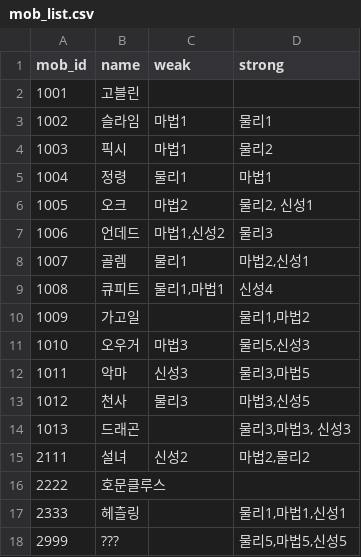
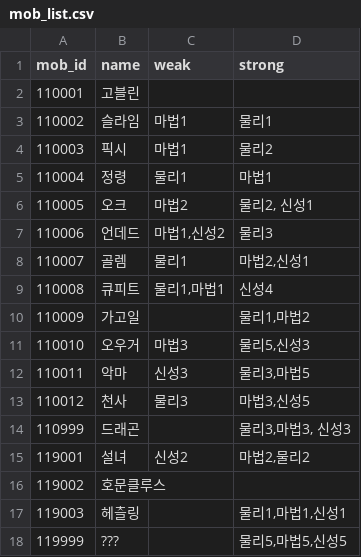
Before and after one commit to Kimighwan/neglect, a CSV file: Assets/Resources/DataTable/mob_list.csv, drawn as a sheet; the diff names each change by its address in the sheet, - before the commit and + after, or states it on an @@ line.

```diff
--- a/Assets/Resources/DataTable/mob_list.csv
+++ b/Assets/Resources/DataTable/mob_list.csv
-A2 (mob_id): 1001
+A2 (mob_id): 110001
-A3 (mob_id): 1002
+A3 (mob_id): 110002
-A4 (mob_id): 1003
+A4 (mob_id): 110003
-A5 (mob_id): 1004
+A5 (mob_id): 110004
-A6 (mob_id): 1005
+A6 (mob_id): 110005
-A7 (mob_id): 1006
+A7 (mob_id): 110006
-A8 (mob_id): 1007
+A8 (mob_id): 110007
-A9 (mob_id): 1008
+A9 (mob_id): 110008
-A10 (mob_id): 1009
+A10 (mob_id): 110009
-A11 (mob_id): 1010
+A11 (mob_id): 110010
-A12 (mob_id): 1011
+A12 (mob_id): 110011
-A13 (mob_id): 1012
+A13 (mob_id): 110012
-A14 (mob_id): 1013
+A14 (mob_id): 110999
-A15 (mob_id): 2111
+A15 (mob_id): 119001
-A16 (mob_id): 2222
+A16 (mob_id): 119002
-A17 (mob_id): 2333
+A17 (mob_id): 119003
-A18 (mob_id): 2999
+A18 (mob_id): 119999
```
Also changed, not shown: Assets/Resources/DataTable/char_list.csv, 13 other files.
